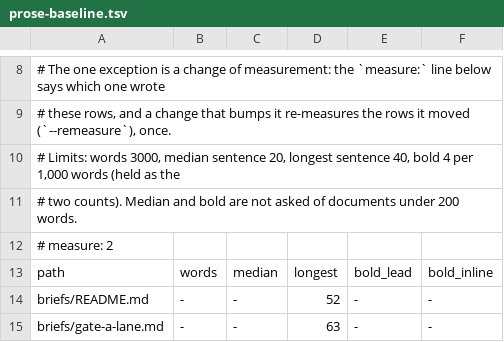
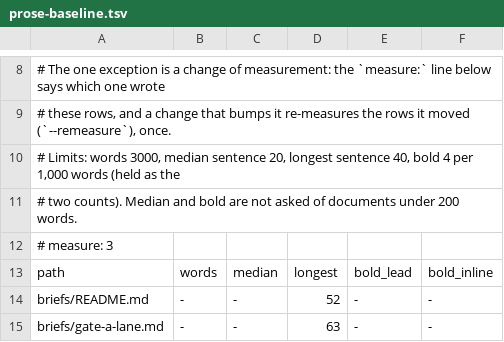
Before and after one commit to calef/nife, a TSV file: design/prose-baseline.tsv, drawn as a sheet; only a part is shown, gaps mark what is left out.

```diff
--- a/design/prose-baseline.tsv
+++ b/design/prose-baseline.tsv
@@ -11,3 +11,3 @@
 # two counts). Median and bold are not asked of documents under 200 words.
-# measure: 2
+# measure: 3
 path	words	median	longest	bold_lead	bold_inline
```
